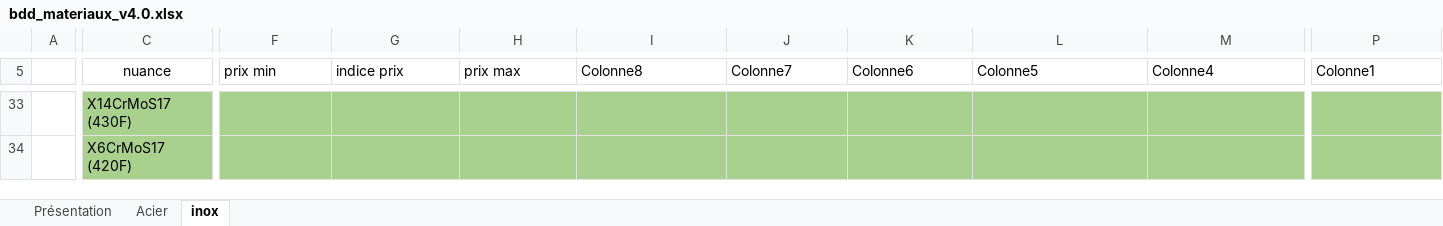
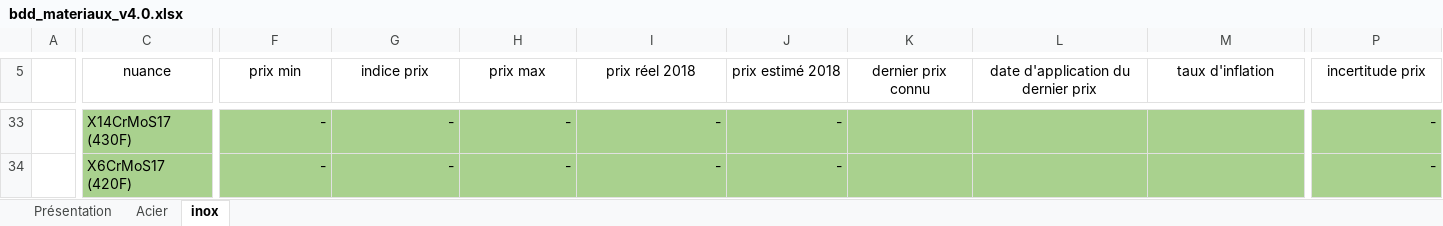
Before and after one commit to Gawen-pjr/cpoc-at-omc, an Excel workbook: docs/base_de_donnees_materiaux/bdd_materiaux_v4.0.xlsx, sheet inox, drawn as a sheet; only a part is shown, gaps mark what is left out; values as stored, in another font and other column widths than the file's, no borders; table styles not drawn; the diff covers the shown part only; the diff names each change by its address in the sheet, - before the commit and + after, or states it on an @@ line.

Commit message:
Modifications formules prix, ajout aux inox.

```diff
--- a/docs/base_de_donnees_materiaux/bdd_materiaux_v4.0.xlsx (sheet inox)
+++ b/docs/base_de_donnees_materiaux/bdd_materiaux_v4.0.xlsx (sheet inox)
-F5:P5 alignment: left
+F5:P5 alignment: center
-I5: Colonne8
+I5: prix réel 2018
-J5: Colonne7
+J5: prix estimé 2018
-K5: Colonne6
+K5: dernier prix connu
-L5: Colonne5
+L5: date d'application du dernier prix
-M5: Colonne4
+M5: taux d'inflation
-P5: Colonne1
+P5: incertitude prix
-F33:F34 (prix min): (empty)
+F33:F34 (prix min): -
-G33:G34 (indice prix): (empty)
+G33:G34 (indice prix): -
-H33:H34 (prix max): (empty)
+H33:H34 (prix max): -
-I33:I34 (prix réel 2018): (empty)
+I33:I34 (prix réel 2018): -
-J33:J34 (prix estimé 2018): (empty)
+J33:J34 (prix estimé 2018): -
-P33:P34 (incertitude prix): (empty)
+P33:P34 (incertitude prix): -
```
Also changed, not shown: 170 edited cells and cell formats elsewhere in this sheet, sheet Acier, formulas that keep their value.
